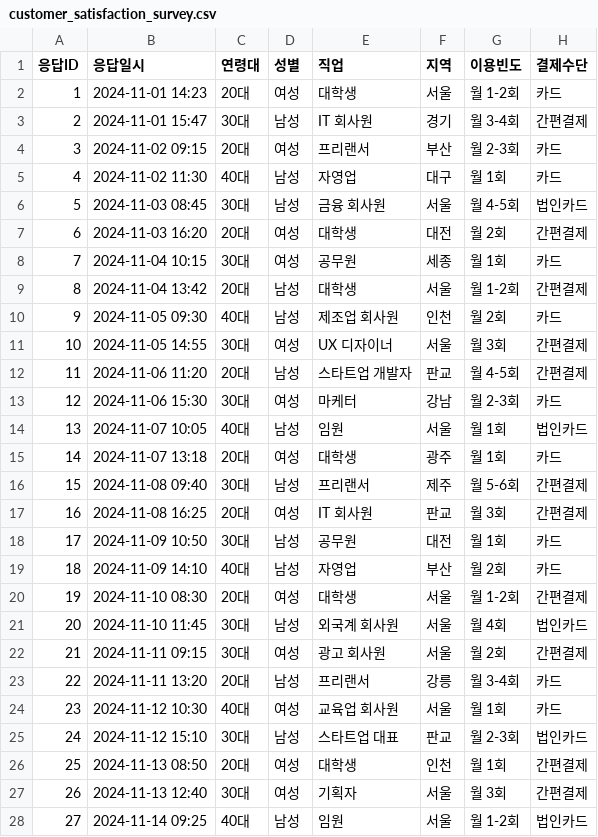
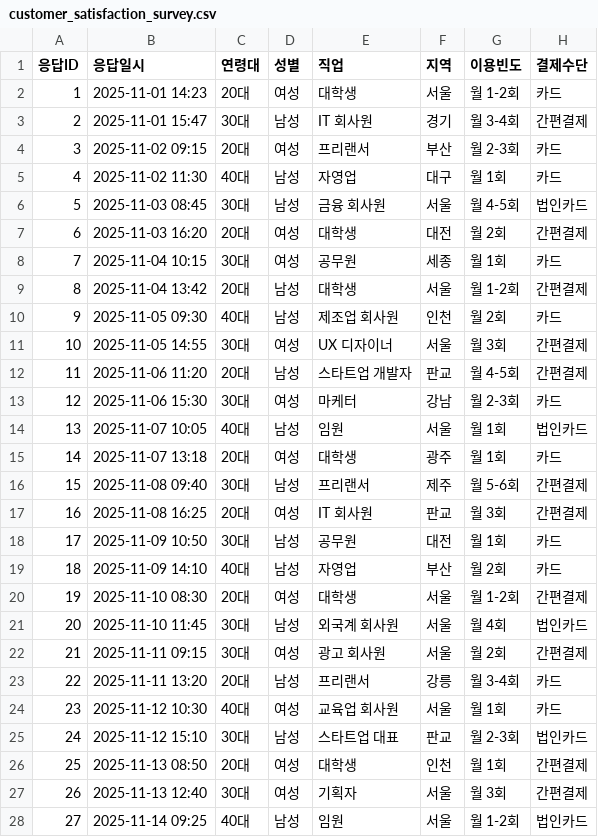
Before and after one commit to hijigoo/github-copilot-vibe-coding, a CSV file: sessions/data/customer_satisfaction_survey.csv, drawn as a sheet; only a part is shown; the diff covers the shown part only; the diff names each change by its address in the sheet, - before the commit and + after, or states it on an @@ line.

```diff
--- a/sessions/data/customer_satisfaction_survey.csv
+++ b/sessions/data/customer_satisfaction_survey.csv
-B2 (응답일시): 2024-11-01 14:23
+B2 (응답일시): 2025-11-01 14:23
-B3 (응답일시): 2024-11-01 15:47
+B3 (응답일시): 2025-11-01 15:47
-B4 (응답일시): 2024-11-02 09:15
+B4 (응답일시): 2025-11-02 09:15
-B5 (응답일시): 2024-11-02 11:30
+B5 (응답일시): 2025-11-02 11:30
-B6 (응답일시): 2024-11-03 08:45
+B6 (응답일시): 2025-11-03 08:45
-B7 (응답일시): 2024-11-03 16:20
+B7 (응답일시): 2025-11-03 16:20
-B8 (응답일시): 2024-11-04 10:15
+B8 (응답일시): 2025-11-04 10:15
-B9 (응답일시): 2024-11-04 13:42
+B9 (응답일시): 2025-11-04 13:42
-B10 (응답일시): 2024-11-05 09:30
+B10 (응답일시): 2025-11-05 09:30
-B11 (응답일시): 2024-11-05 14:55
+B11 (응답일시): 2025-11-05 14:55
-B12 (응답일시): 2024-11-06 11:20
+B12 (응답일시): 2025-11-06 11:20
-B13 (응답일시): 2024-11-06 15:30
+B13 (응답일시): 2025-11-06 15:30
-B14 (응답일시): 2024-11-07 10:05
+B14 (응답일시): 2025-11-07 10:05
-B15 (응답일시): 2024-11-07 13:18
+B15 (응답일시): 2025-11-07 13:18
-B16 (응답일시): 2024-11-08 09:40
+B16 (응답일시): 2025-11-08 09:40
-B17 (응답일시): 2024-11-08 16:25
+B17 (응답일시): 2025-11-08 16:25
-B18 (응답일시): 2024-11-09 10:50
+B18 (응답일시): 2025-11-09 10:50
-B19 (응답일시): 2024-11-09 14:10
+B19 (응답일시): 2025-11-09 14:10
-B20 (응답일시): 2024-11-10 08:30
+B20 (응답일시): 2025-11-10 08:30
-B21 (응답일시): 2024-11-10 11:45
+B21 (응답일시): 2025-11-10 11:45
-B22 (응답일시): 2024-11-11 09:15
+B22 (응답일시): 2025-11-11 09:15
-B23 (응답일시): 2024-11-11 13:20
+B23 (응답일시): 2025-11-11 13:20
-B24 (응답일시): 2024-11-12 10:30
+B24 (응답일시): 2025-11-12 10:30
-B25 (응답일시): 2024-11-12 15:10
+B25 (응답일시): 2025-11-12 15:10
-B26 (응답일시): 2024-11-13 08:50
+B26 (응답일시): 2025-11-13 08:50
-B27 (응답일시): 2024-11-13 12:40
+B27 (응답일시): 2025-11-13 12:40
-B28 (응답일시): 2024-11-14 09:25
+B28 (응답일시): 2025-11-14 09:25
```
Also changed, not shown: 23 edited cells elsewhere in this file, sessions/data/customer_list_full.csv, 10 other files.
